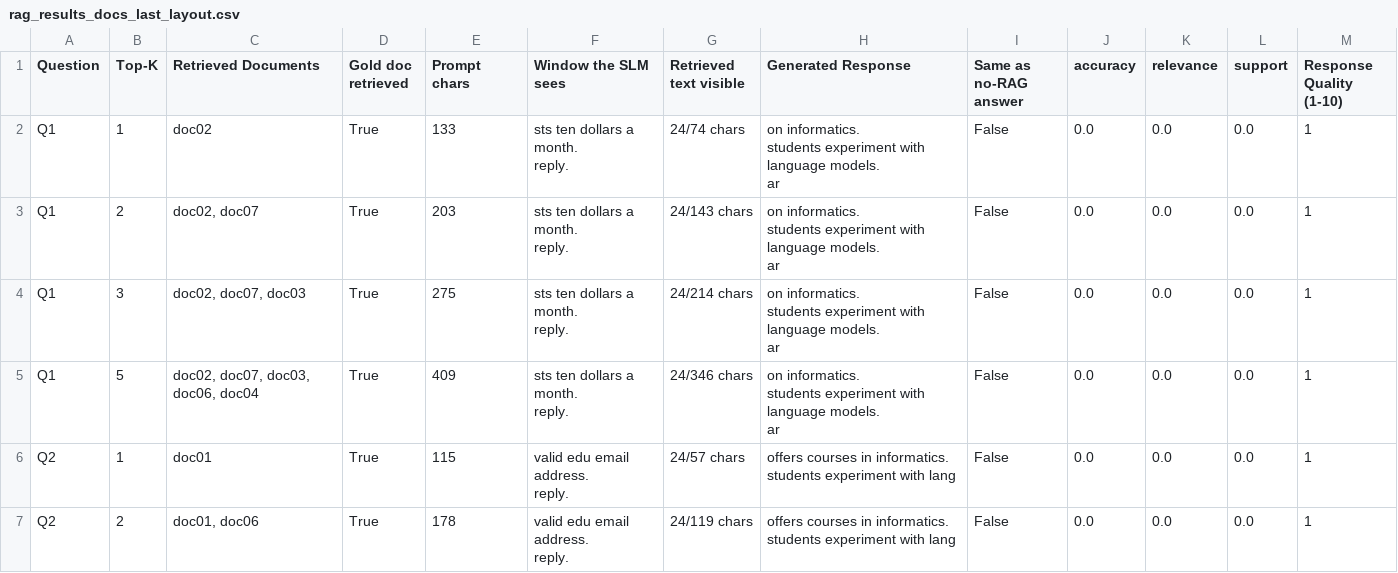
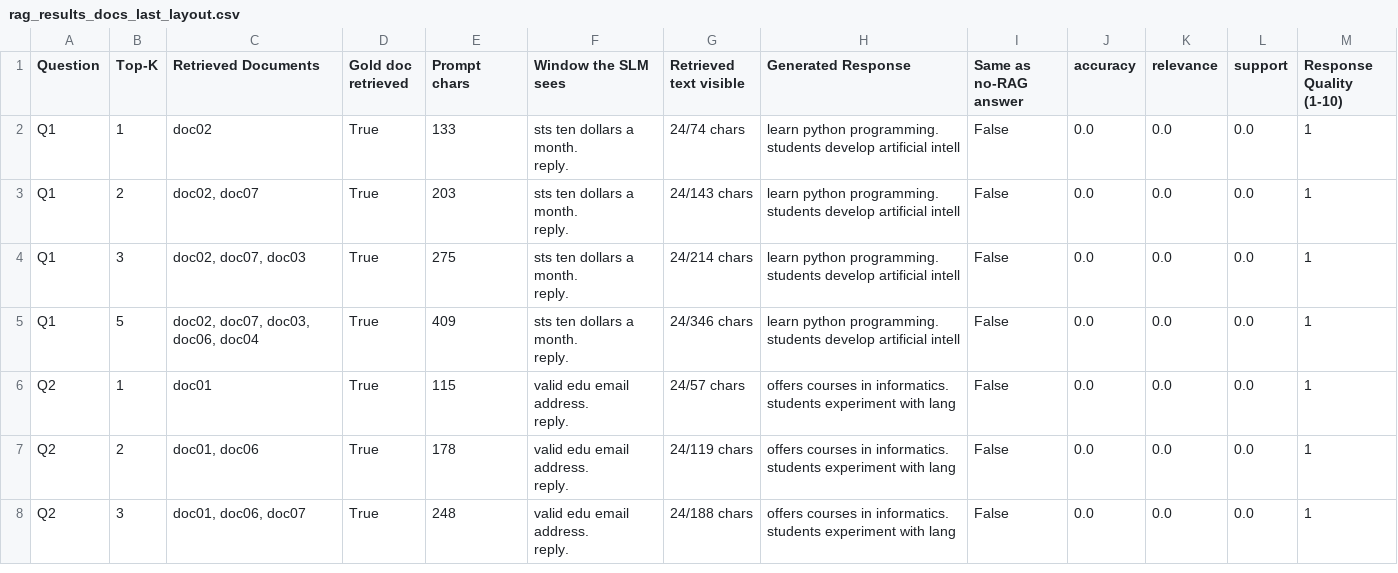
Before and after one commit to SurutheJ/2_Unleased, a CSV file: llm-test/a7-rag/rag_results_docs_last_layout.csv, drawn as a sheet; only a part is shown; the shorter side is filled out with more unchanged rows.

```diff
--- a/llm-test/a7-rag/rag_results_docs_last_layout.csv
+++ b/llm-test/a7-rag/rag_results_docs_last_layout.csv
@@ -1,18 +1,14 @@
 Question,Top-K,Retrieved Documents,Gold doc retrieved,Prompt chars,Window the SLM sees,Retrieved text visible,Generated Response,Same as no-RAG answer,accuracy,relevance,support,Response Quality (1-10)
-Q1,1,doc02,True,133,"sts ten dollars a month.
-reply. ",24/74 chars,"on informatics.
-students experiment with language models.
-ar",False,0.0,0.0,0.0,1
-Q1,2,"doc02, doc07",True,203,"sts ten dollars a month.
-reply. ",24/143 chars,"on informatics.
-students experiment with language models.
-ar",False,0.0,0.0,0.0,1
-Q1,3,"doc02, doc07, doc03",True,275,"sts ten dollars a month.
-reply. ",24/214 chars,"on informatics.
-students experiment with language models.
-ar",False,0.0,0.0,0.0,1
-Q1,5,"doc02, doc07, doc03, doc06, doc04",True,409,"sts ten dollars a month.
-reply. ",24/346 chars,"on informatics.
-students experiment with language models.
-ar",False,0.0,0.0,0.0,1
+Q1,1,doc02,True,133,"sts ten dollars a month.
+reply. ",24/74 chars,"learn python programming.
+students develop artificial intell",False,0.0,0.0,0.0,1
+Q1,2,"doc02, doc07",True,203,"sts ten dollars a month.
+reply. ",24/143 chars,"learn python programming.
+students develop artificial intell",False,0.0,0.0,0.0,1
+Q1,3,"doc02, doc07, doc03",True,275,"sts ten dollars a month.
+reply. ",24/214 chars,"learn python programming.
+students develop artificial intell",False,0.0,0.0,0.0,1
+Q1,5,"doc02, doc07, doc03, doc06, doc04",True,409,"sts ten dollars a month.
+reply. ",24/346 chars,"learn python programming.
+students develop artificial intell",False,0.0,0.0,0.0,1
 Q2,1,doc01,True,115,"valid edu email address.
```
Also changed, not shown: llm-test/a7-rag/baseline_no_rag.csv, llm-test/a7-rag/rag_results.csv, 1 other file.
